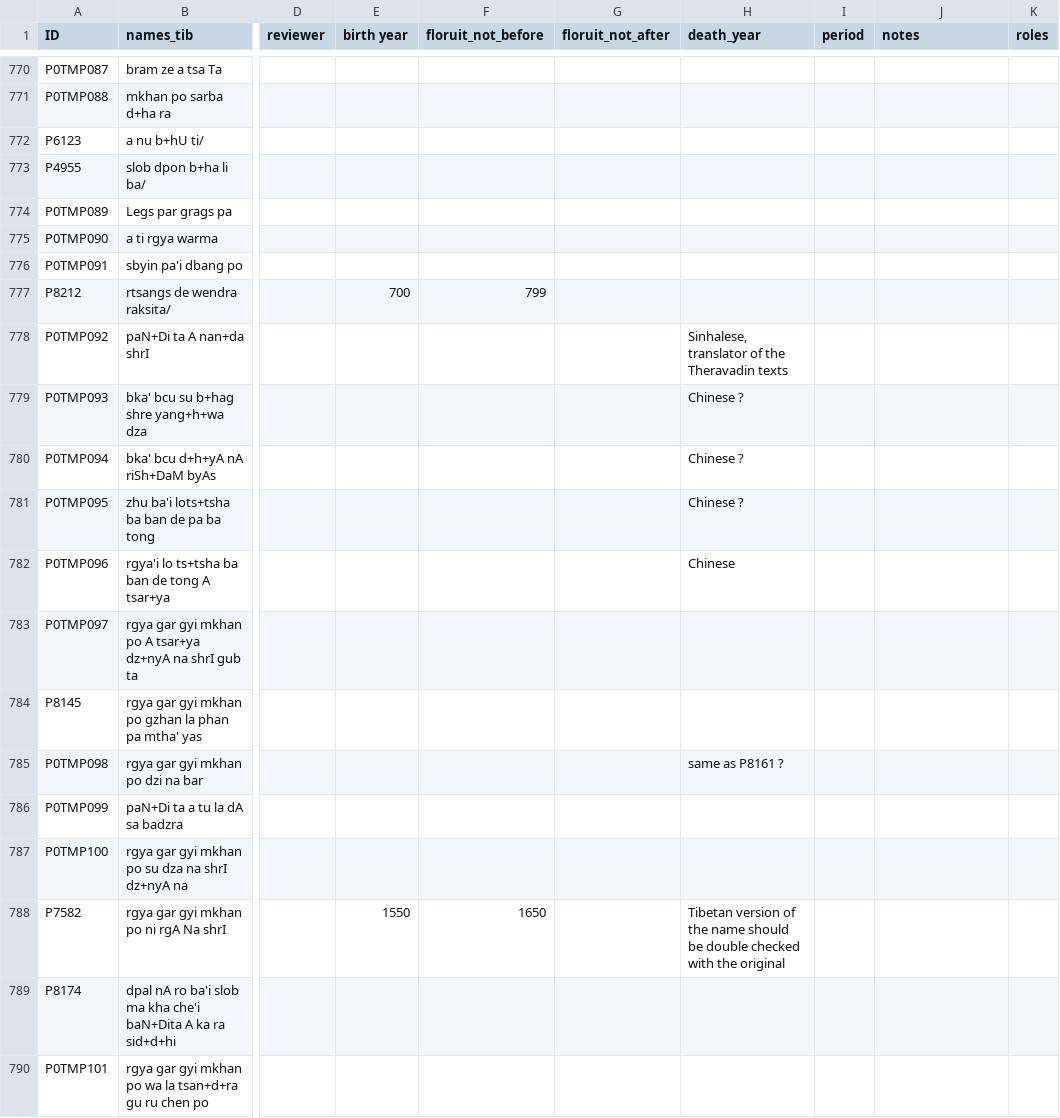
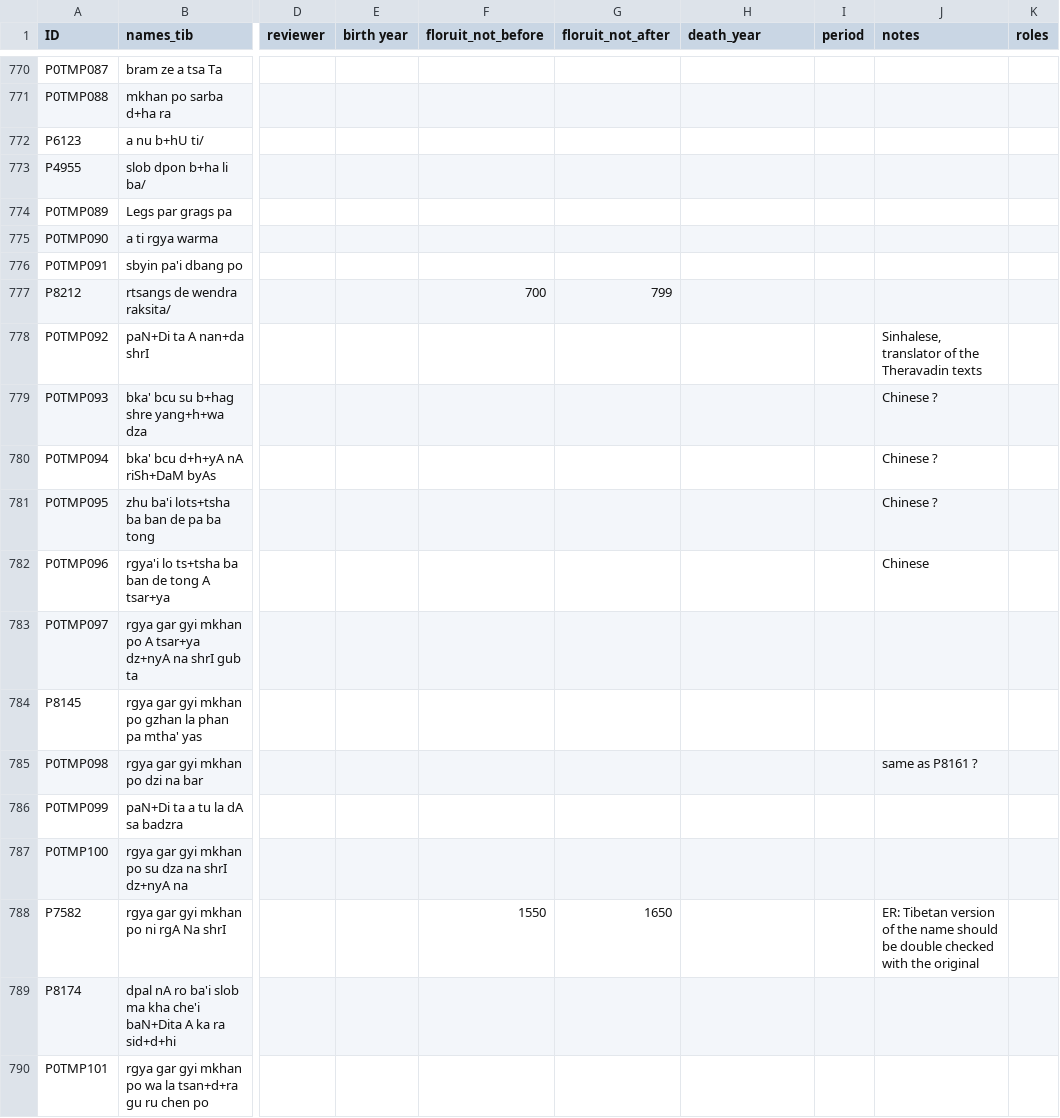
Before and after one commit to eroux/IATTC, a CSV file: csv/Persons-Ind.csv, drawn as a sheet; only a part is shown, gaps mark what is left out; the diff covers the shown part only; the diff names each change by its address in the sheet, - before the commit and + after, or states it on an @@ line.

Commit message:
first full version of the Kangyur

```diff
--- a/csv/Persons-Ind.csv
+++ b/csv/Persons-Ind.csv
-E777 (birth year): 700
+E777 (birth year): (empty)
-F777 (floruit_not_before): 799
+F777 (floruit_not_before): 700
-G777 (floruit_not_after): (empty)
+G777 (floruit_not_after): 799
-H778 (death_year): Sinhalese, translator of the Theravadin texts
+H778 (death_year): (empty)
-J778 (notes): (empty)
+J778 (notes): Sinhalese, translator of the Theravadin texts
-H779:H781 (death_year): Chinese ?
+H779:H781 (death_year): (empty)
-J779:J781 (notes): (empty)
+J779:J781 (notes): Chinese ?
-H782 (death_year): Chinese
+H782 (death_year): (empty)
-J782 (notes): (empty)
+J782 (notes): Chinese
-H785 (death_year): same as P8161 ?
+H785 (death_year): (empty)
-J785 (notes): (empty)
+J785 (notes): same as P8161 ?
-E788 (birth year): 1550
+E788 (birth year): (empty)
-F788 (floruit_not_before): 1650
+F788 (floruit_not_before): 1550
-G788 (floruit_not_after): (empty)
+G788 (floruit_not_after): 1650
-H788 (death_year): Tibetan version of the name should be double checked with the original
+H788 (death_year): (empty)
-J788 (notes): (empty)
+J788 (notes): ER: Tibetan version of the name should be double checked with the original
```
Also changed, not shown: 12 added rows and 41 edited cells elsewhere in this file, csv/DergeKangyur.csv, csv/Persons-Tib.csv.
